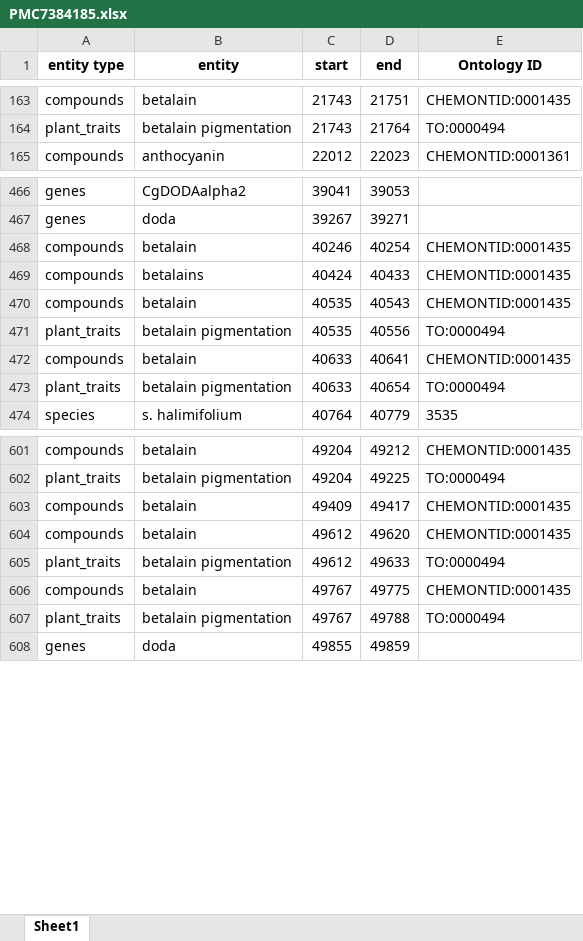
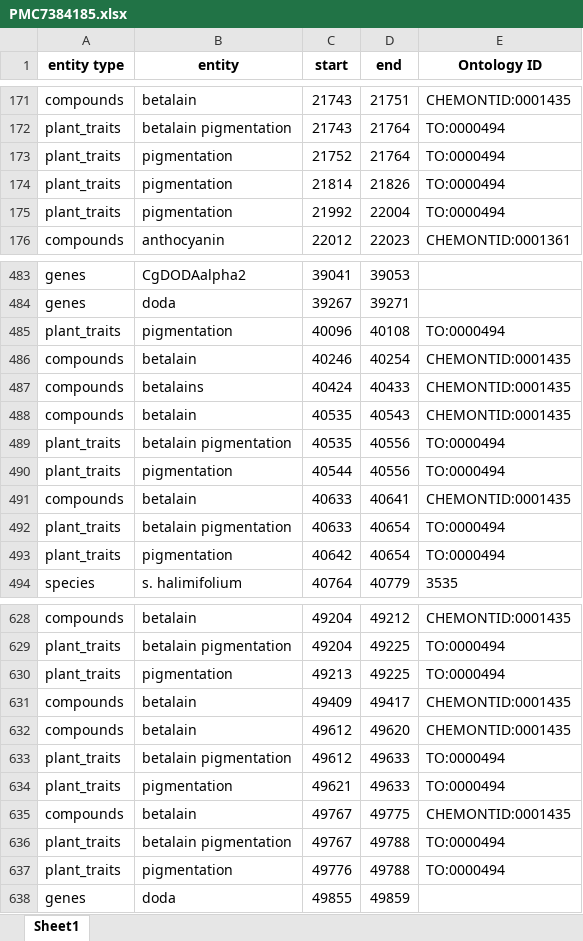
Before and after one commit to AivanD/Aim2, an Excel workbook: output/ner/annotated/PMC7384185.xlsx, sheet Sheet1, drawn as a sheet; only a part is shown, gaps mark what is left out; values as stored, in another font and other column widths than the file's, no borders; the diff covers the shown part only; the diff names each change by its address in the sheet, - before the commit and + after, or states it on an @@ line.

```diff
--- a/output/ner/annotated/PMC7384185.xlsx (sheet Sheet1)
+++ b/output/ner/annotated/PMC7384185.xlsx (sheet Sheet1)
+row 173: plant_traits | pigmentation | 21752 | 21764 | TO:0000494
+row 174: plant_traits | pigmentation | 21814 | 21826 | TO:0000494
+row 175: plant_traits | pigmentation | 21992 | 22004 | TO:0000494
+row 485: plant_traits | pigmentation | 40096 | 40108 | TO:0000494
+row 490: plant_traits | pigmentation | 40544 | 40556 | TO:0000494
+row 493: plant_traits | pigmentation | 40642 | 40654 | TO:0000494
+row 630: plant_traits | pigmentation | 49213 | 49225 | TO:0000494
+row 634: plant_traits | pigmentation | 49621 | 49633 | TO:0000494
+row 637: plant_traits | pigmentation | 49776 | 49788 | TO:0000494
```
Also changed, not shown: 29 added rows elsewhere in this sheet, 6 other files.
